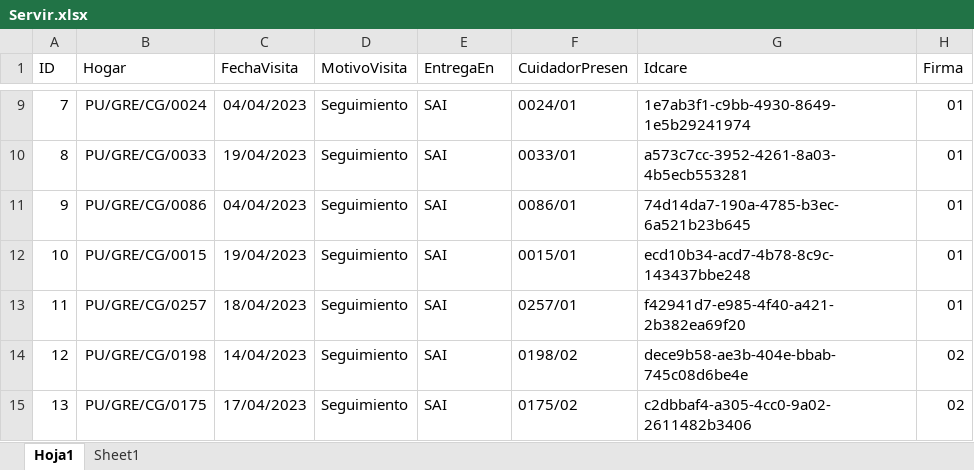
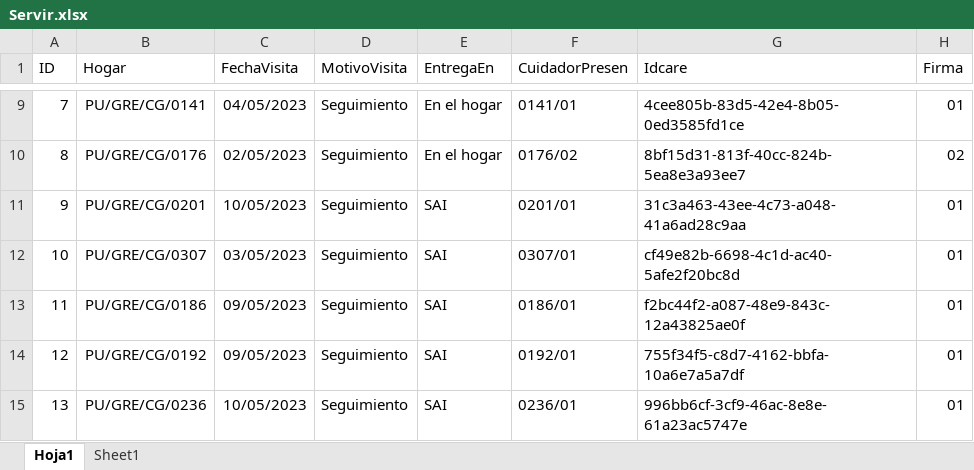
Before and after one commit to Inarixdono/br_shaka, an Excel workbook: Archivos/Servir.xlsx, sheet Hoja1, drawn as a sheet; only a part is shown, gaps mark what is left out; values as stored, in another font and other column widths than the file's, no borders; conditional formats not drawn; the diff covers the shown part only; the diff names each change by its address in the sheet, - before the commit and + after, or states it on an @@ line.

```diff
--- a/Archivos/Servir.xlsx (sheet Hoja1)
+++ b/Archivos/Servir.xlsx (sheet Hoja1)
-B9 (Hogar): PU/GRE/CG/0024
+B9 (Hogar): PU/GRE/CG/0141
-C9 (FechaVisita): 04/04/2023
+C9 (FechaVisita): 04/05/2023
-E9:E10 (EntregaEn): SAI
+E9:E10 (EntregaEn): En el hogar
-F9 (CuidadorPresen): 0024/01
+F9 (CuidadorPresen): 0141/01
-G9 (Idcare): 1e7ab3f1-c9bb-4930-8649-1e5b29241974
+G9 (Idcare): 4cee805b-83d5-42e4-8b05-0ed3585fd1ce
-B10 (Hogar): PU/GRE/CG/0033
+B10 (Hogar): PU/GRE/CG/0176
-C10 (FechaVisita): 19/04/2023
+C10 (FechaVisita): 02/05/2023
-F10 (CuidadorPresen): 0033/01
+F10 (CuidadorPresen): 0176/02
-G10 (Idcare): a573c7cc-3952-4261-8a03-4b5ecb553281
+G10 (Idcare): 8bf15d31-813f-40cc-824b-5ea8e3a93ee7
-H10 (Firma): 01
+H10 (Firma): 02
-B11 (Hogar): PU/GRE/CG/0086
+B11 (Hogar): PU/GRE/CG/0201
-C11 (FechaVisita): 04/04/2023
+C11 (FechaVisita): 10/05/2023
-F11 (CuidadorPresen): 0086/01
+F11 (CuidadorPresen): 0201/01
-G11 (Idcare): 74d14da7-190a-4785-b3ec-6a521b23b645
+G11 (Idcare): 31c3a463-43ee-4c73-a048-41a6ad28c9aa
-B12 (Hogar): PU/GRE/CG/0015
+B12 (Hogar): PU/GRE/CG/0307
-C12 (FechaVisita): 19/04/2023
+C12 (FechaVisita): 03/05/2023
-F12 (CuidadorPresen): 0015/01
+F12 (CuidadorPresen): 0307/01
-G12 (Idcare): ecd10b34-acd7-4b78-8c9c-143437bbe248
+G12 (Idcare): cf49e82b-6698-4c1d-ac40-5afe2f20bc8d
-B13 (Hogar): PU/GRE/CG/0257
+B13 (Hogar): PU/GRE/CG/0186
-C13 (FechaVisita): 18/04/2023
+C13 (FechaVisita): 09/05/2023
-F13 (CuidadorPresen): 0257/01
+F13 (CuidadorPresen): 0186/01
-G13 (Idcare): f42941d7-e985-4f40-a421-2b382ea69f20
+G13 (Idcare): f2bc44f2-a087-48e9-843c-12a43825ae0f
-B14 (Hogar): PU/GRE/CG/0198
+B14 (Hogar): PU/GRE/CG/0192
-C14 (FechaVisita): 14/04/2023
+C14 (FechaVisita): 09/05/2023
-F14 (CuidadorPresen): 0198/02
+F14 (CuidadorPresen): 0192/01
-G14 (Idcare): dece9b58-ae3b-404e-bbab-745c08d6be4e
+G14 (Idcare): 755f34f5-c8d7-4162-bbfa-10a6e7a5a7df
-H14:H15 (Firma): 02
+H14:H15 (Firma): 01
-B15 (Hogar): PU/GRE/CG/0175
+B15 (Hogar): PU/GRE/CG/0236
-C15 (FechaVisita): 17/04/2023
+C15 (FechaVisita): 10/05/2023
-F15 (CuidadorPresen): 0175/02
+F15 (CuidadorPresen): 0236/01
-G15 (Idcare): c2dbbaf4-a305-4cc0-9a02-2611482b3406
+G15 (Idcare): 996bb6cf-3cf9-46ac-8e8e-61a23ac5747e
```
Also changed, not shown: 32 edited cells elsewhere in this sheet, 3 other files.
